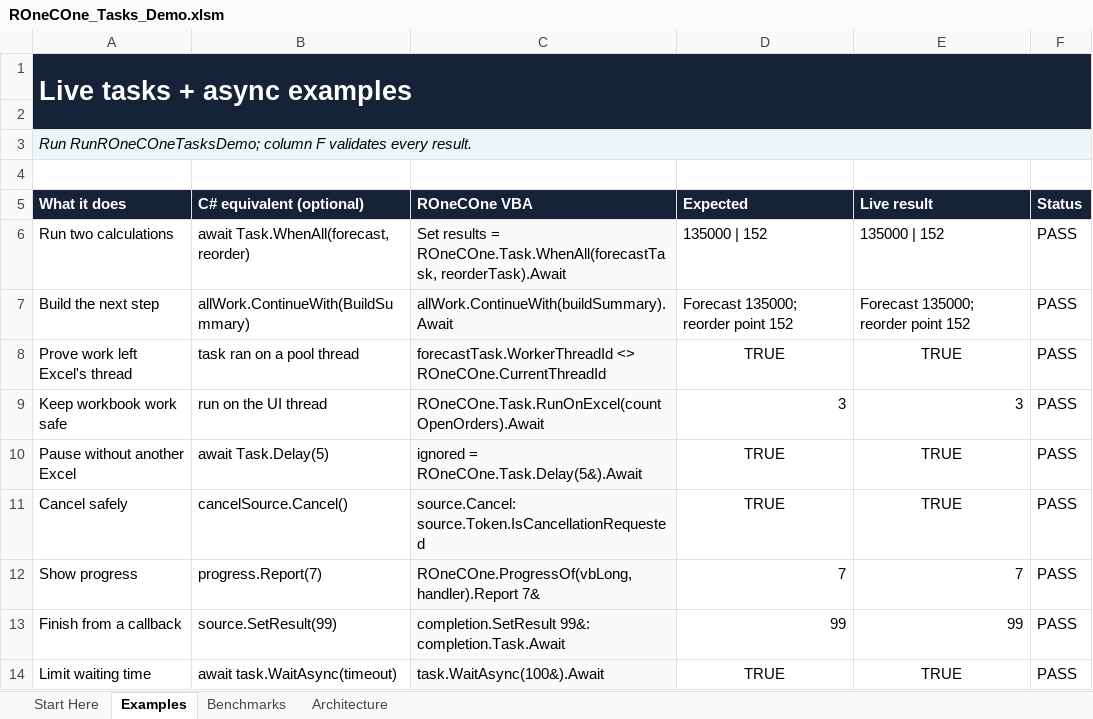
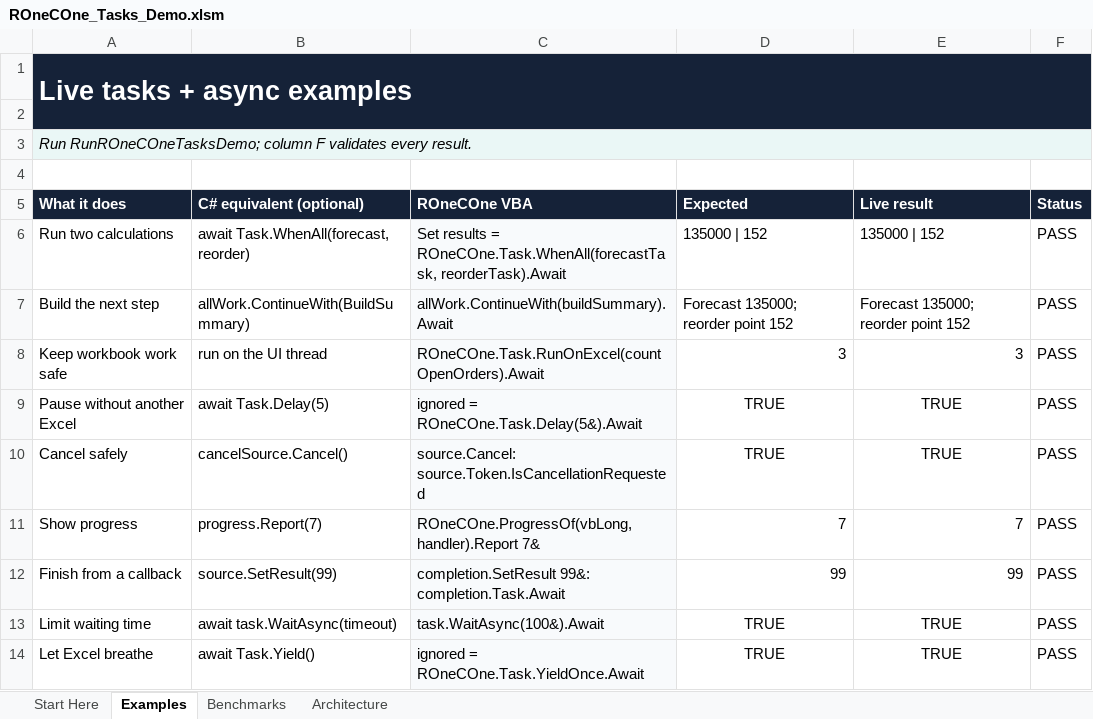
Before and after one commit to WilliamSmithEdward/ROneCOne, an Excel workbook: demo/ROneCOne_Tasks_Demo.xlsm, sheet Examples, drawn as a sheet; values as stored, in another font and other column widths than the file's, no borders; removed rows and columns are numbered as before the commit, all else as after; the diff names each change by its address in the sheet, - before the commit and + after, or states it on an @@ line.

Commit message:
feat!: remove the native Task.Run execution slice
Delete the expression verifier, bytecode compiler, embedded x64 kernel, thread-pool and virtual-memory declares, native task state, and the TaskRun, ExecutionMode, WorkerThreadId, and CurrentThreadId members (787 runtime lines), plus tools/build_native_task_kernel.py. Task.RunOnExcel is the single cooperative execution path; DispCallFunc native delegates are unchanged. Rebuild the Tasks demo and guide around coordination, rename the demo runner gate, record ADR 0001, and add the v2.0.0 benchmark baseline. Validated: 43 Python contract tests, zero pyVBAanalysis diagnostics over loose sources and all six workbooks, three live suite samples at 416 assertions each within every gate, six popup-free demo runs with 63 passing examples, byte-for-byte packaging round trips, and visual render review. The cooperative task lifecycle median is 0.0547s versus the removed native 0.5234s.

```diff
--- a/demo/ROneCOne_Tasks_Demo.xlsm (sheet Examples)
+++ b/demo/ROneCOne_Tasks_Demo.xlsm (sheet Examples)
-row 8: Prove work left Excel's thread | task ran on a pool thread | forecastTask.WorkerThreadId <> ROneCOne.CurrentThreadId | TRUE | TRUE | PASS
+row 14: Let Excel breathe | await Task.Yield() | ignored = ROneCOne.Task.YieldOnce.Await | TRUE | TRUE | PASS
```
Also changed, not shown: sheet Benchmarks, sheet Start Here, sheet Architecture, formulas that keep their value, demo/ROneCOne_Collections_Demo.xlsm, demo/ROneCOne_Data_Demo.xlsm, 19 other files.
